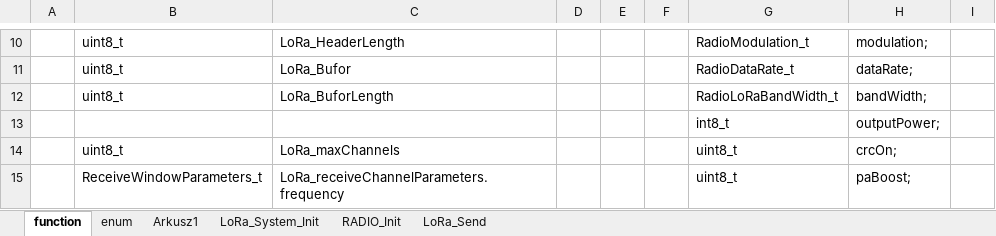
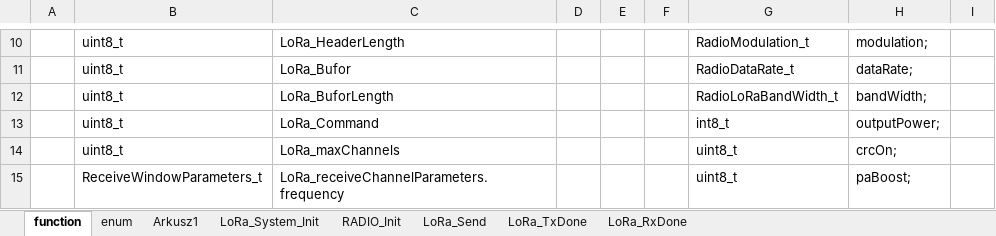
Before and after one commit to michalmendrek/Lora2019, an Excel workbook: Lora 2019.xlsx, sheet function, drawn as a sheet; only a part is shown, gaps mark what is left out; values as stored, in another font and other column widths than the file's, no borders; the diff names each change by its address in the sheet, - before the commit and + after, or states it on an @@ line.

Commit message:
LoRa_RxDone sendData_TX

```diff
--- a/Lora 2019.xlsx (sheet function)
+++ b/Lora 2019.xlsx (sheet function)
+sheet tab: LoRa_TxDone
+sheet tab: LoRa_RxDone
-B13: (empty)
+B13: uint8_t
-C13: (empty)
+C13: LoRa_Command
```
Also changed, not shown: sheet LoRa_Send, sheet RADIO_Init, sheet LoRa_System_Init, sheet enum, 2 other files.
